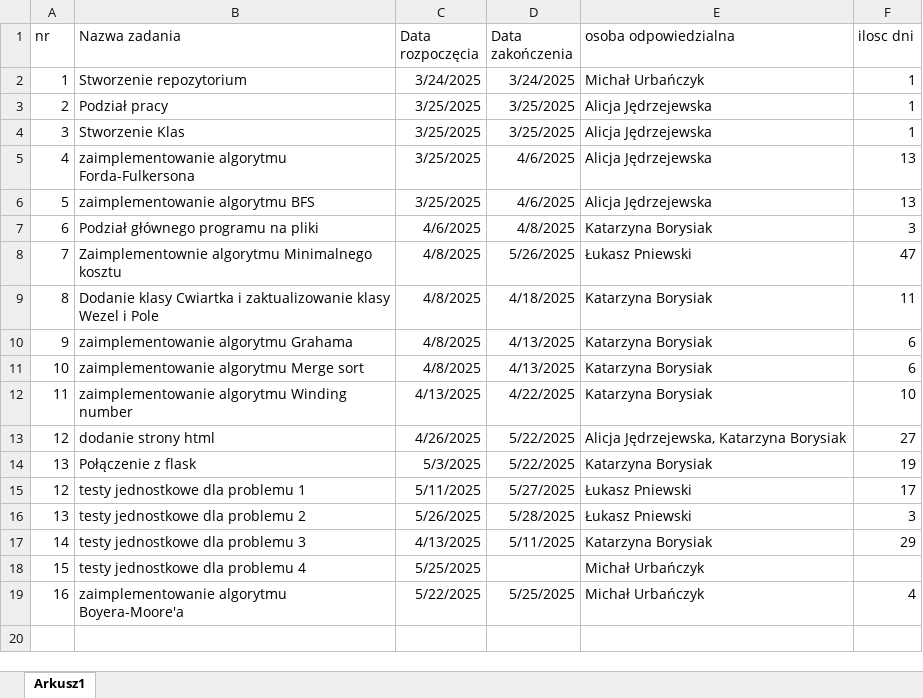
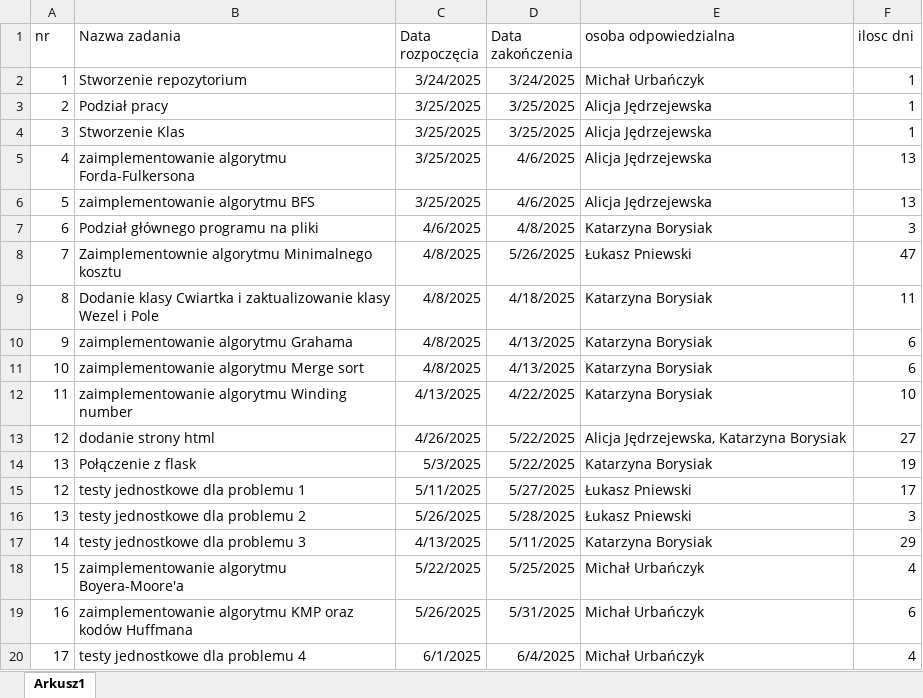
Before and after one commit to deneris0121/Projekt_AiSD2_Browary_Bilba, an Excel workbook: Harmonogram.xlsx, sheet Arkusz1, drawn as a sheet; values as stored, in another font and other column widths than the file's, no borders; charts and pictures not drawn; removed rows and columns are numbered as before the commit, all else as after; the diff names each change by its address in the sheet, - before the commit and + after, or states it on an @@ line.

```diff
--- a/Harmonogram.xlsx (sheet Arkusz1)
+++ b/Harmonogram.xlsx (sheet Arkusz1)
-row 18: 15 | testy jednostkowe dla problemu 4 | 5/25/2025 |  | Michał Urbańczyk
-A18 (nr): 16
+A18 (nr): 15
+row 19: 16 | zaimplementowanie algorytmu KMP oraz kodów Huffmana | 5/26/2025 | 5/31/2025 | Michał Urbańczyk | 6
+row 20: 17 | testy jednostkowe dla problemu 4 | 6/1/2025 | 6/4/2025 | Michał Urbańczyk | 4
```
Also changed, not shown: charts or pictures, 4 other files.
